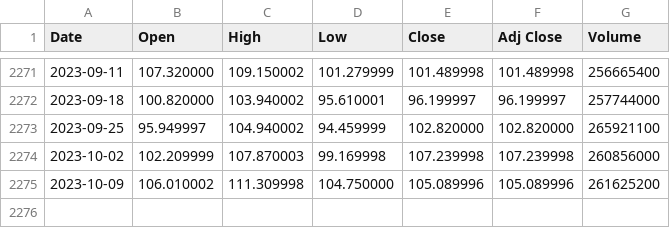
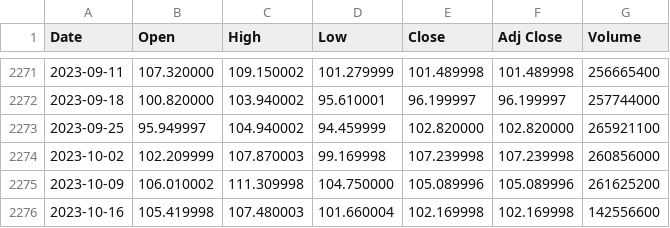
Before and after one commit to lrogerscs/marketLynx, a CSV file: graph/graph_data.csv, drawn as a sheet; only a part is shown, gaps mark what is left out; the diff names each change by its address in the sheet, - before the commit and + after, or states it on an @@ line.

```diff
--- a/graph/graph_data.csv
+++ b/graph/graph_data.csv
+row 2276: 2023-10-16 | 105.419998 | 107.480003 | 101.660004 | 102.169998 | 102.169998 | 142556600
```
Also changed, not shown: 8 other files.
